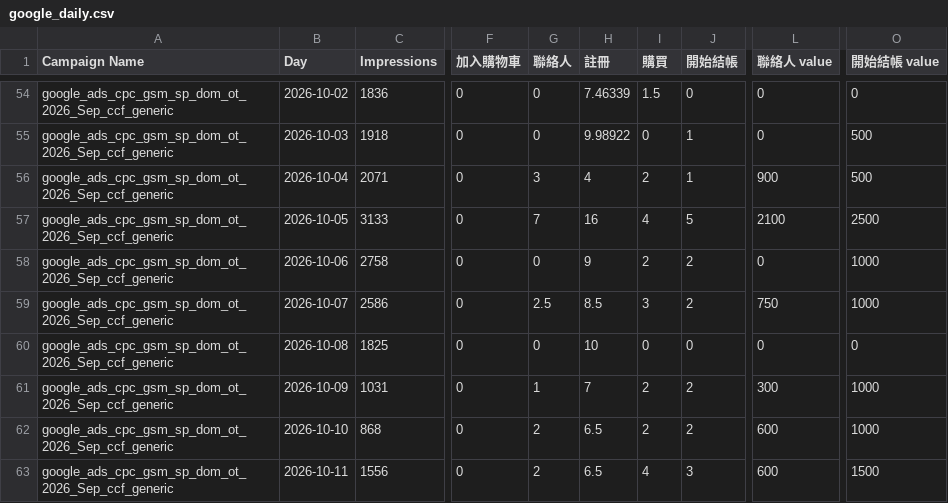
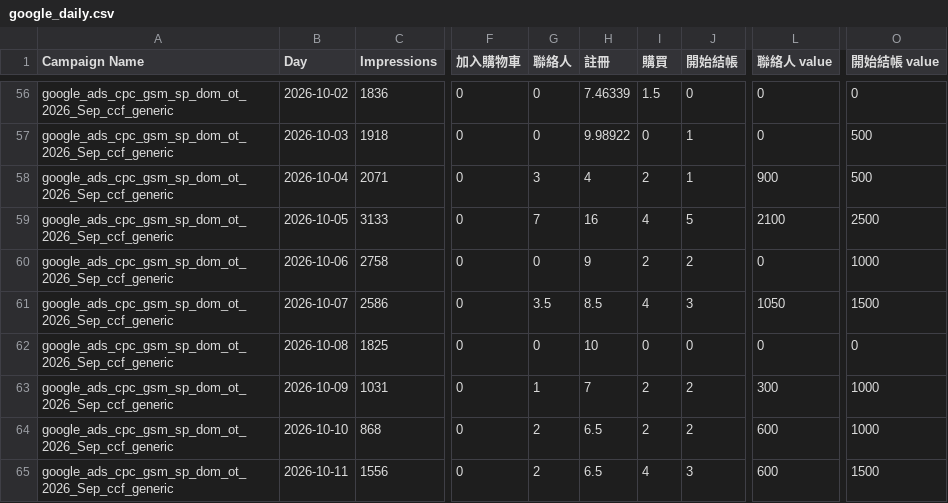
Before and after one commit to eatingxie167-creator/wv-meal-dashboard, a CSV file: google_daily.csv, drawn as a sheet; only a part is shown, gaps mark what is left out; addresses are those after the commit; the diff covers the shown part only; the diff names each change by its address in the sheet, - before the commit and + after, or states it on an @@ line.

```diff
--- a/google_daily.csv
+++ b/google_daily.csv
-G61 (聯絡人): 2.5
+G61 (聯絡人): 3.5
-I61 (購買): 3
+I61 (購買): 4
-J61 (開始結帳): 2
+J61 (開始結帳): 3
-L61 (聯絡人 value): 750
+L61 (聯絡人 value): 1050
-O61 (開始結帳 value): 1000
+O61 (開始結帳 value): 1500
```
Also changed, not shown: 6 added rows, 1 removed row and 82 edited cells elsewhere in this file, 1 other file.
